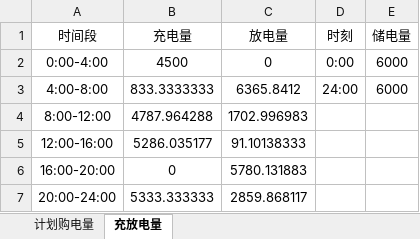
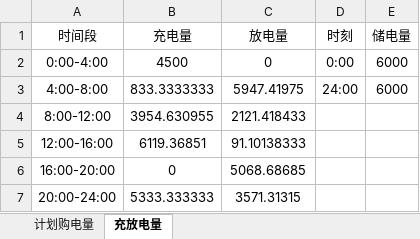
Before and after one commit to oOxixi/qinghuadaxuewolaile, an Excel workbook: result1.xlsx, sheet 充放电量, drawn as a sheet; values as stored, in another font and other column widths than the file's, no borders; the diff names each change by its address in the sheet, - before the commit and + after, or states it on an @@ line.

```diff
--- a/result1.xlsx (sheet 充放电量)
+++ b/result1.xlsx (sheet 充放电量)
-C3 (放电量): 6365.8412
+C3 (放电量): 5947.41975
-B4 (充电量): 4787.964288
+B4 (充电量): 3954.630955
-C4 (放电量): 1702.996983
+C4 (放电量): 2121.418433
-B5 (充电量): 5286.035177
+B5 (充电量): 6119.36851
-C6 (放电量): 5780.131883
+C6 (放电量): 5068.68685
-C7 (放电量): 2859.868117
+C7 (放电量): 3571.31315
```
Also changed, not shown: sheet 计划购电量, 1 other file.
